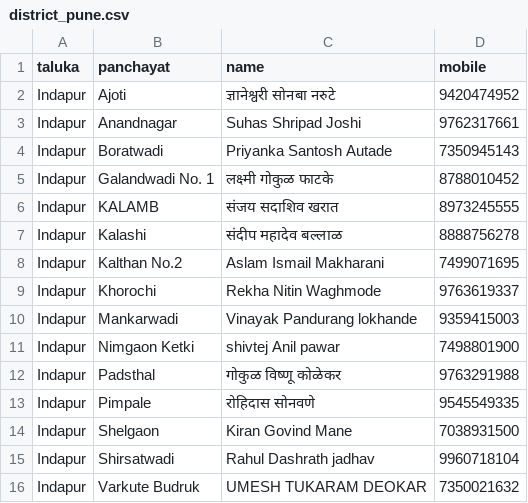
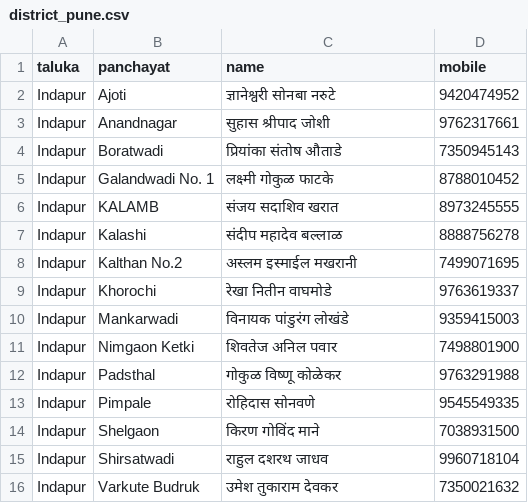
Before and after one commit to parshurampawar3381/Jobcard-Search, a CSV file: grs/district_pune.csv, drawn as a sheet.

Commit message:
GRS: Pune (15 नोंदी)

```diff
--- a/grs/district_pune.csv
+++ b/grs/district_pune.csv
@@ -2,4 +2,4 @@
 Indapur,Ajoti,ज्ञानेश्वरी सोनबा नरुटे,9420474952
-Indapur,Anandnagar,Suhas Shripad Joshi,9762317661
-Indapur,Boratwadi,Priyanka Santosh Autade,7350945143
+Indapur,Anandnagar,सुहास श्रीपाद जोशी,9762317661
+Indapur,Boratwadi,प्रियांका संतोष औताडे,7350945143
 Indapur,Galandwadi No. 1,लक्ष्मी गोकुळ फाटके,8788010452
@@ -7,10 +7,10 @@ Indapur,KALAMB,संजय सदाशिव खरात,8973245555
 Indapur,Kalashi,संदीप महादेव बल्लाळ,8888756278
-Indapur,Kalthan No.2,Aslam Ismail Makharani,7499071695
-Indapur,Khorochi,Rekha Nitin Waghmode,9763619337
-Indapur,Mankarwadi,Vinayak Pandurang lokhande,9359415003
-Indapur,Nimgaon Ketki,shivtej Anil pawar,7498801900
+Indapur,Kalthan No.2,अस्लम इस्माईल मखरानी,7499071695
+Indapur,Khorochi,रेखा नितीन वाघमोडे,9763619337
+Indapur,Mankarwadi,विनायक पांडुरंग लोखंडे,9359415003
+Indapur,Nimgaon Ketki,शिवतेज अनिल पवार,7498801900
 Indapur,Padsthal,गोकुळ विष्णू कोळेकर,9763291988
 Indapur,Pimpale,रोहिदास सोनवणे,9545549335
-Indapur,Shelgaon,Kiran Govind Mane,7038931500
-Indapur,Shirsatwadi,Rahul Dashrath jadhav,9960718104
-Indapur,Varkute Budruk,UMESH TUKARAM DEOKAR,7350021632
+Indapur,Shelgaon,किरण गोविंद माने,7038931500
+Indapur,Shirsatwadi,राहुल दशरथ जाधव,9960718104
+Indapur,Varkute Budruk,उमेश तुकाराम देवकर,7350021632
```
